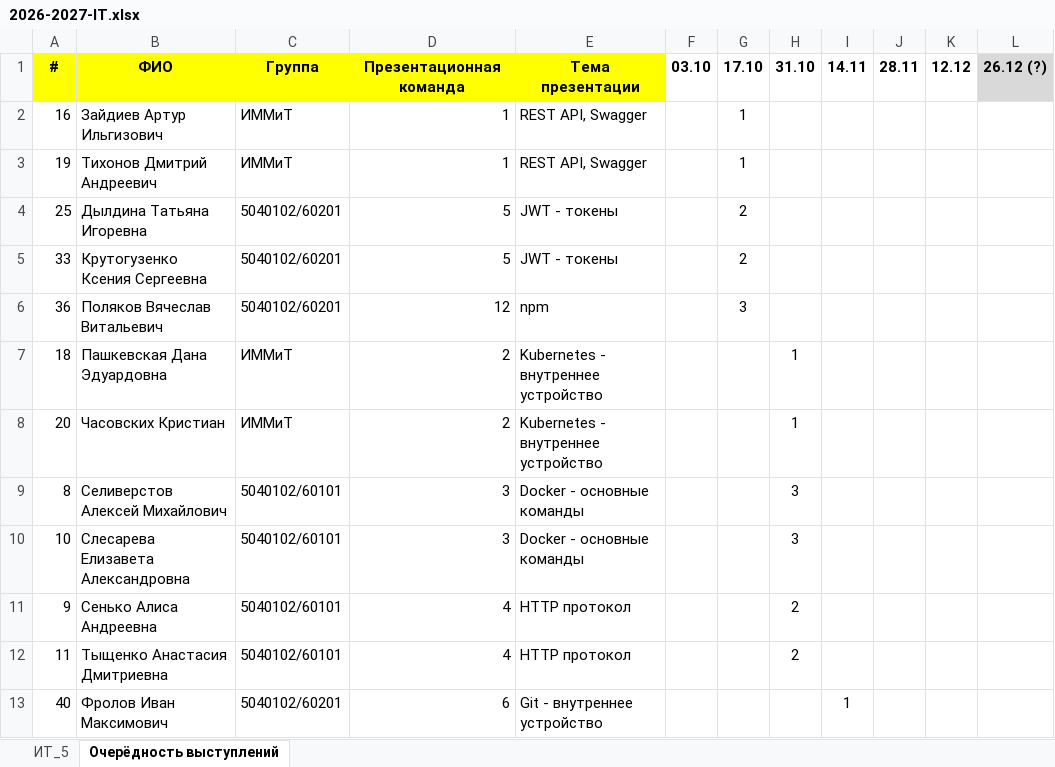
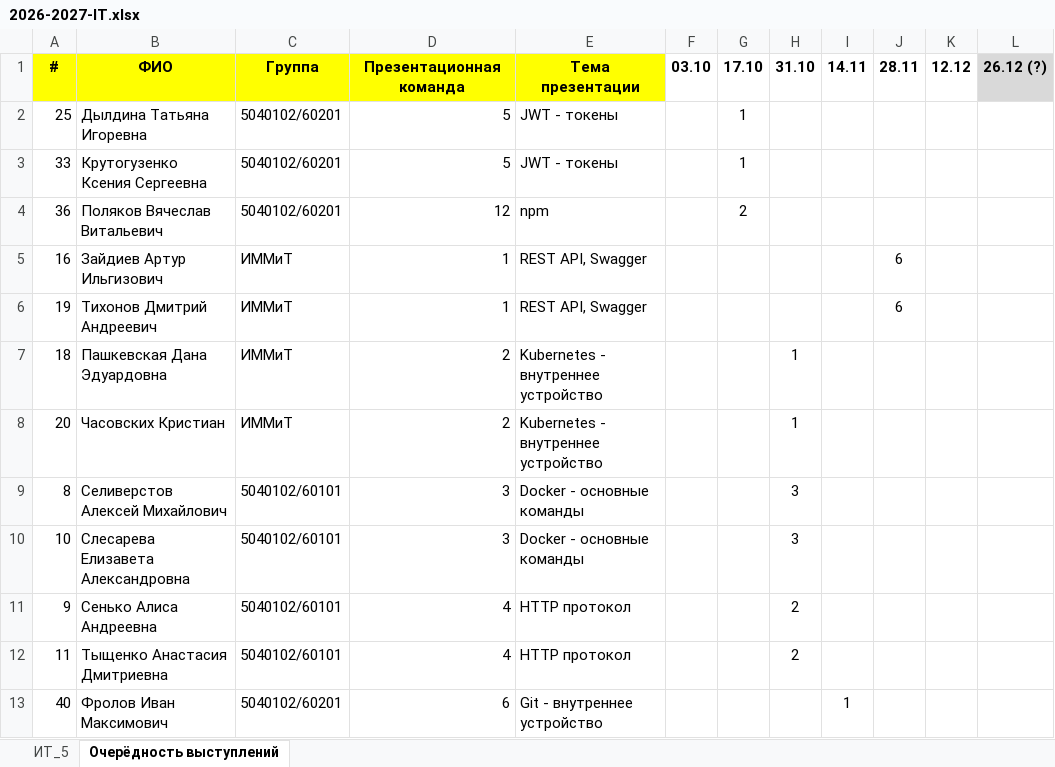
Before and after one commit to DrMozq/it-2026, an Excel workbook: 2026-2027-IT.xlsx, sheet Очерёдность выступлений, drawn as a sheet; only a part is shown; values as stored, in another font and other column widths than the file's, no borders; removed rows and columns are numbered as before the commit, all else as after; the diff names each change by its address in the sheet, - before the commit and + after, or states it on an @@ line.

```diff
--- a/2026-2027-IT.xlsx (sheet Очерёдность выступлений)
+++ b/2026-2027-IT.xlsx (sheet Очерёдность выступлений)
-row 2: 16 | Зайдиев Артур Ильгизович | ИММиТ | 1 | REST API, Swagger |  | 1
-row 3: 19 | Тихонов Дмитрий Андреевич | ИММиТ | 1 | REST API, Swagger |  | 1
-G2:G3: 2
+G2:G3: 1
-G4: 3
+G4: 2
+row 5: 16 | Зайдиев Артур Ильгизович | ИММиТ | 1 | REST API, Swagger |  |  |  |  | 6
+row 6: 19 | Тихонов Дмитрий Андреевич | ИММиТ | 1 | REST API, Swagger |  |  |  |  | 6
```
Also changed, not shown: sheet ИТ_5.
